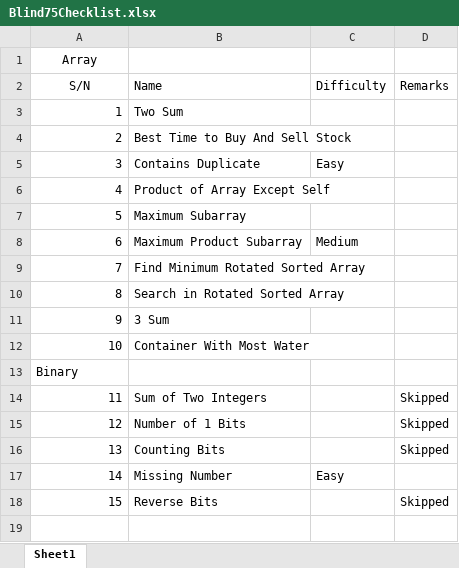
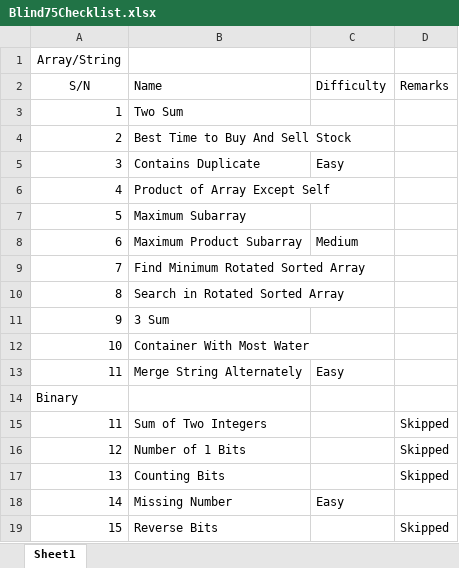
Before and after one commit to messier92/EugeneCodingInterviews, an Excel workbook: Blind75Checklist.xlsx, sheet Sheet1, drawn as a sheet; values as stored, in another font and other column widths than the file's, no borders; the diff names each change by its address in the sheet, - before the commit and + after, or states it on an @@ line.

```diff
--- a/Blind75Checklist.xlsx (sheet Sheet1)
+++ b/Blind75Checklist.xlsx (sheet Sheet1)
-A1 (S/N): Array
+A1 (S/N): Array/String
+row 13: 11 | Merge String Alternately | Easy
```
Also changed, not shown: 19 other files.
